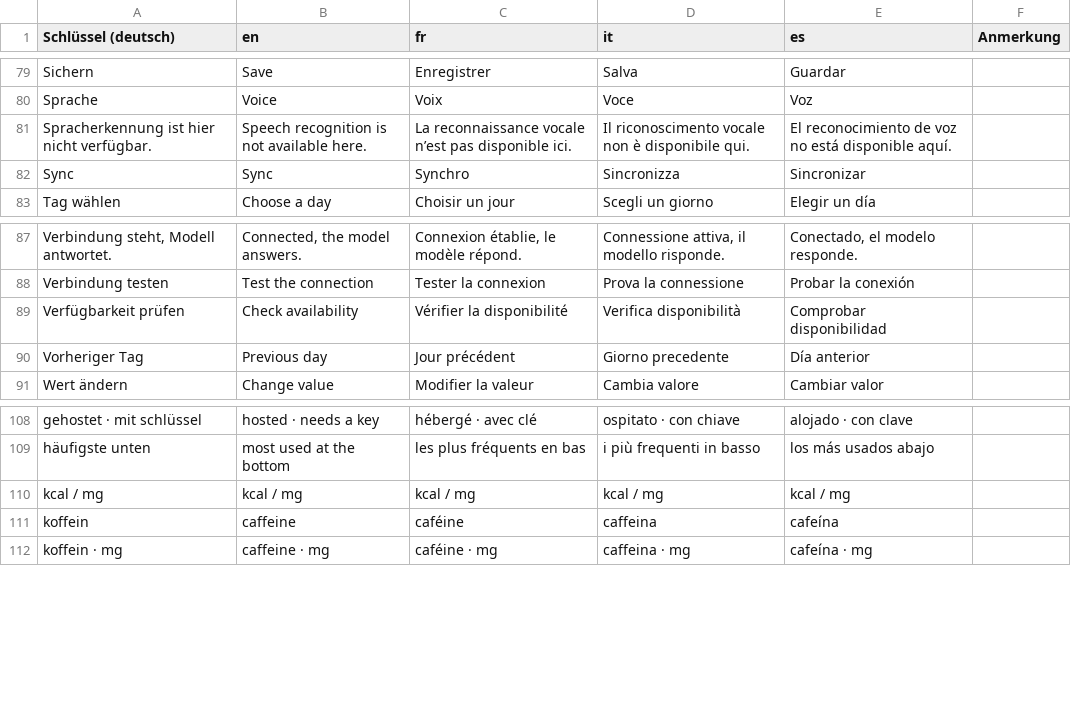
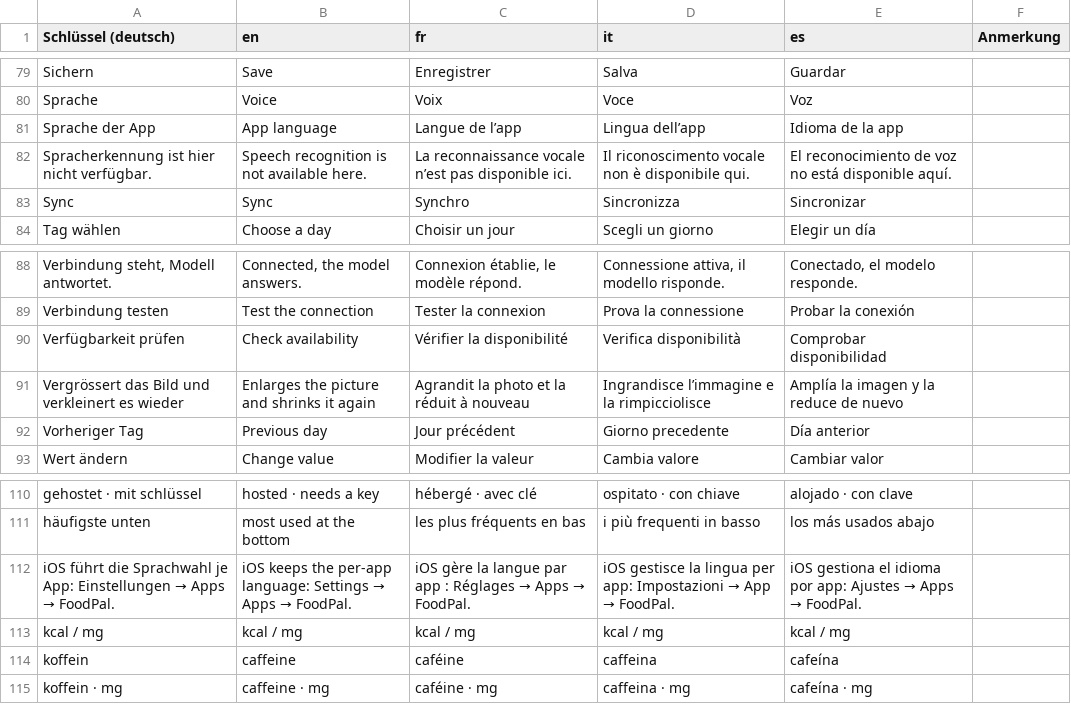
Before and after one commit to Doebele/FoodPal, a CSV file: docs/uebersetzungen.csv, drawn as a sheet; only a part is shown, gaps mark what is left out; the diff names each change by its address in the sheet, - before the commit and + after, or states it on an @@ line.

```diff
--- a/docs/uebersetzungen.csv
+++ b/docs/uebersetzungen.csv
+row 81: Sprache der App | App language | Langue de l’app | Lingua dell’app | Idioma de la app
+row 91: Vergrössert das Bild und verkleinert es wieder | Enlarges the picture and shrinks it again | Agrandit la photo et la réduit à nouveau | Ingrandisce l’immagine e la rimpicciolisce | Amplía la imagen y la reduce de nuevo
+row 112: iOS führt die Sprachwahl je App: Einstellungen → Apps → FoodPal. | iOS keeps the per-app language: Settings → Apps → FoodPal. | iOS gère la langue par app : Réglages → Apps → FoodPal. | iOS gestisce la lingua per app: Impostazioni → App → FoodPal. | iOS gestiona el idioma por app: Ajustes → Apps → FoodPal.
```
Also changed, not shown: 4 other files.
